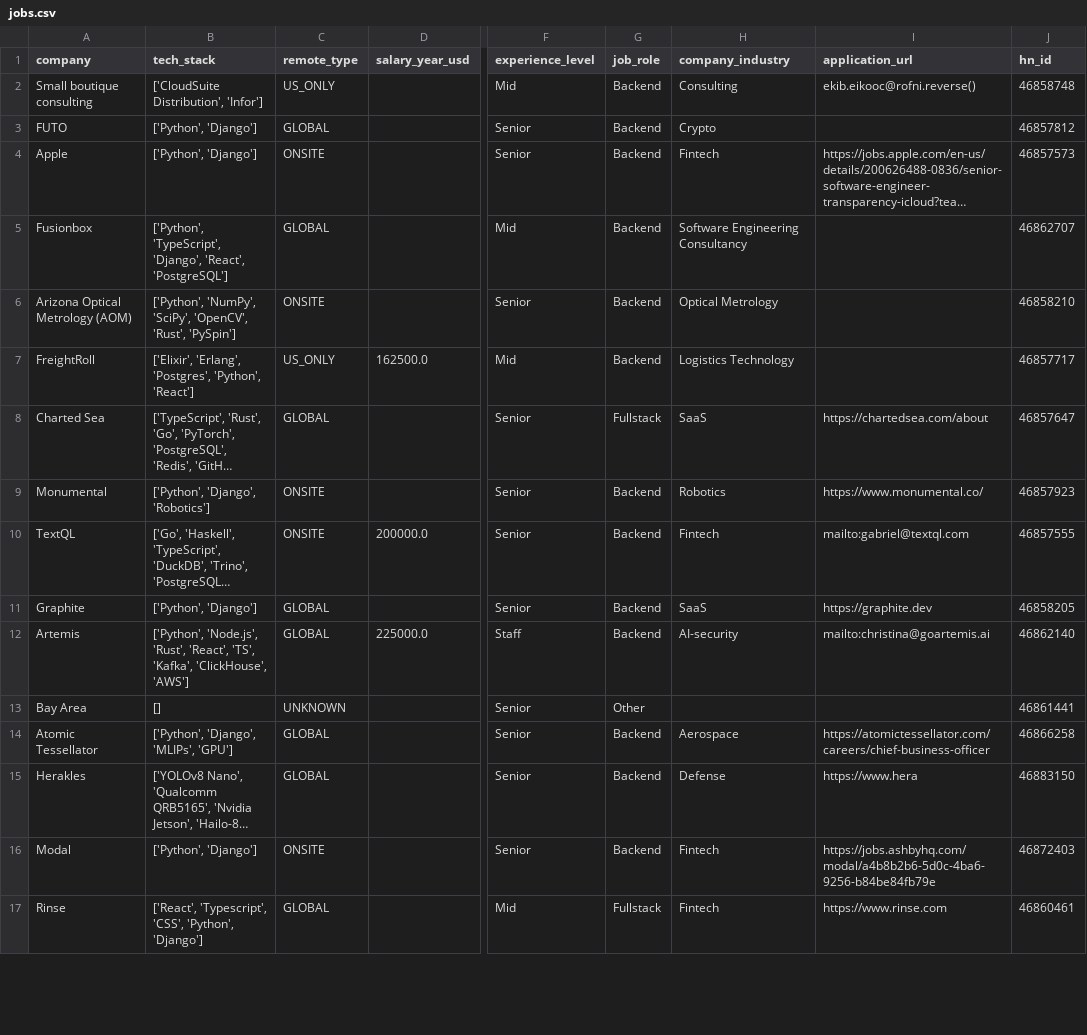
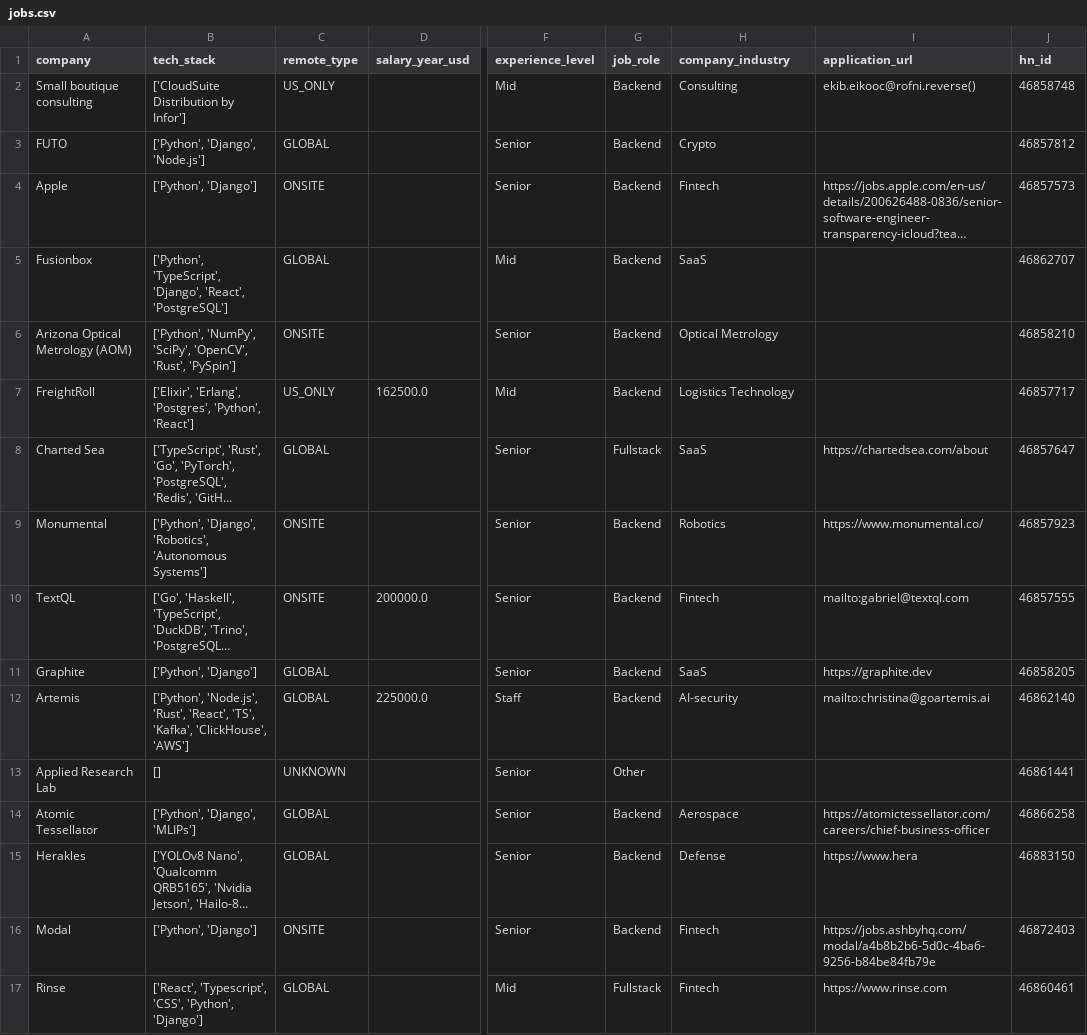
Before and after one commit to UniverseScripts/job-scrapper-ai, a CSV file: data/processed/jobs.csv, drawn as a sheet; only a part is shown, gaps mark what is left out; long unchanged cells end in …; the diff covers the shown part only; the diff names each change by its address in the sheet, - before the commit and + after, or states it on an @@ line.

```diff
--- a/data/processed/jobs.csv
+++ b/data/processed/jobs.csv
-B2 (tech_stack): ['CloudSuite Distribution', 'Infor']
+B2 (tech_stack): ['CloudSuite Distribution by Infor']
-B3 (tech_stack): ['Python', 'Django']
+B3 (tech_stack): ['Python', 'Django', 'Node.js']
-H5 (company_industry): Software Engineering Consultancy
+H5 (company_industry): SaaS
-B9 (tech_stack): ['Python', 'Django', 'Robotics']
+B9 (tech_stack): ['Python', 'Django', 'Robotics', 'Autonomous Systems']
-A13 (company): Bay Area
+A13 (company): Applied Research Lab
-B14 (tech_stack): ['Python', 'Django', 'MLIPs', 'GPU']
+B14 (tech_stack): ['Python', 'Django', 'MLIPs']
```
Also changed, not shown: 2 added rows, 1 removed row and 158 edited cells elsewhere in this file.
